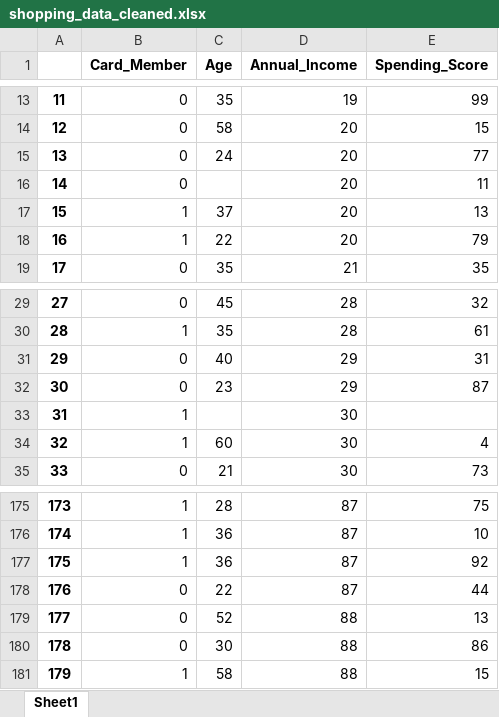
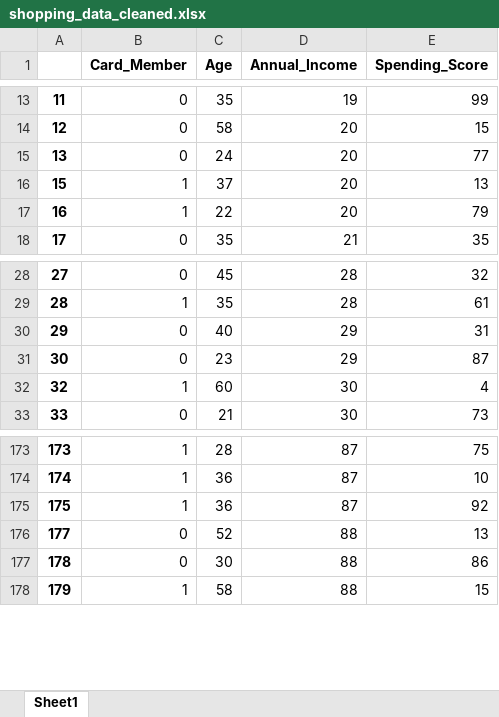
Before and after one commit to jsheppard95/Cryptocurrencies, an Excel workbook: Resources/shopping_data_cleaned.xlsx, sheet Sheet1, drawn as a sheet; only a part is shown, gaps mark what is left out; values as stored, in another font and other column widths than the file's, no borders; the diff names each change by its address in the sheet, - before the commit and + after, or states it on an @@ line.

```diff
--- a/Resources/shopping_data_cleaned.xlsx (sheet Sheet1)
+++ b/Resources/shopping_data_cleaned.xlsx (sheet Sheet1)
-row 16: 14 | 0 |  | 20 | 11
-row 33: 31 | 1 |  | 30
-row 178: 176 | 0 | 22 | 87 | 44
```
Also changed, not shown: 4 other files.
